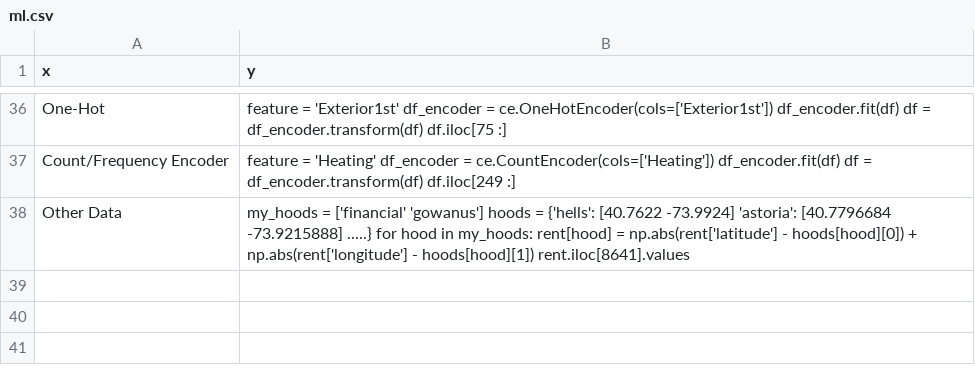
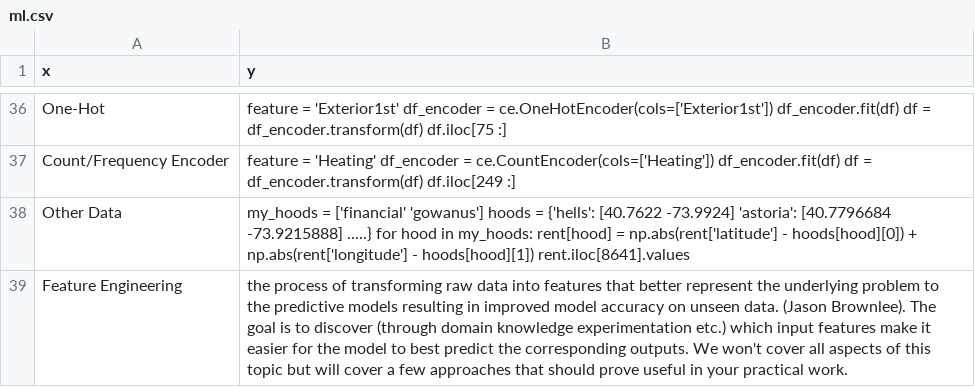
Before and after one commit to joncalle/ML1, a CSV file: ml.csv, drawn as a sheet; only a part is shown, gaps mark what is left out; the diff names each change by its address in the sheet, - before the commit and + after, or states it on an @@ line.

Commit message:
Add files via upload

```diff
--- a/ml.csv
+++ b/ml.csv
+row 39: Feature Engineering | the process of transforming raw data into features that better represent the underlying problem to the predictive models resulting in improved model accuracy on unseen data. (Jason Brownlee). The goal is to discover (through domain knowledge experimentation etc.) which input features make it easier for the model to best predict the corresponding outputs. We won't cover all aspects of this topic but will cover a few approaches that should prove useful in your practical work.
```
